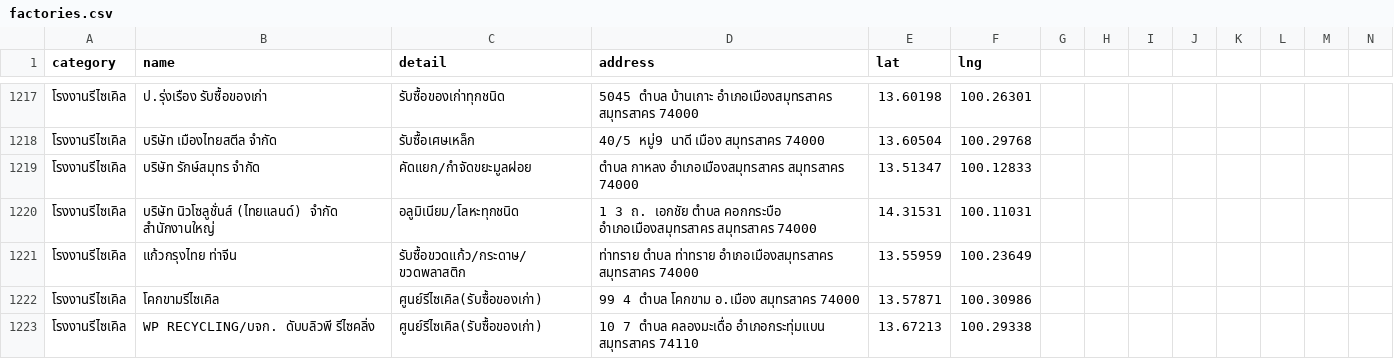
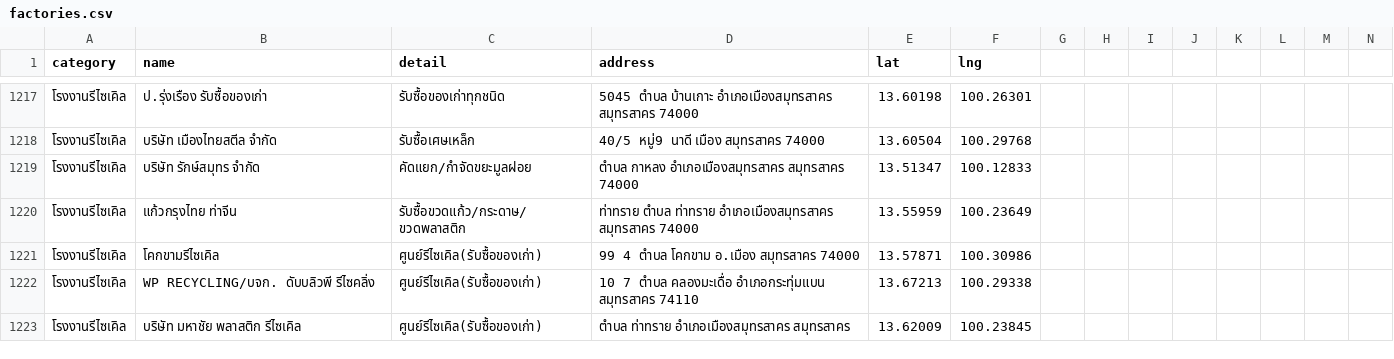
Before and after one commit to phattarapornn1994-crypto/samutsakhon-analysis, a CSV file: data/factories.csv, drawn as a sheet; only a part is shown, gaps mark what is left out; the shorter side is filled out with more unchanged rows; rows hold the shown columns only; the diff names each change by its address in the sheet, - before the commit and + after, or states it on an @@ line.

Commit message:
Update factories.csv

```diff
--- a/data/factories.csv
+++ b/data/factories.csv
-row 1220: โรงงานรีไซเคิล | บริษัท นิวโซลูชั่นส์ (ไทยแลนด์) จำกัด สำนักงานใหญ่ | อลูมิเนียม/โลหะทุกชนิด | 1 3 ถ. เอกชัย ตำบล คอกกระบือ อำเภอเมืองสมุทรสาคร สมุทรสาคร 74000 | 14.31531 | 100.11031
```
